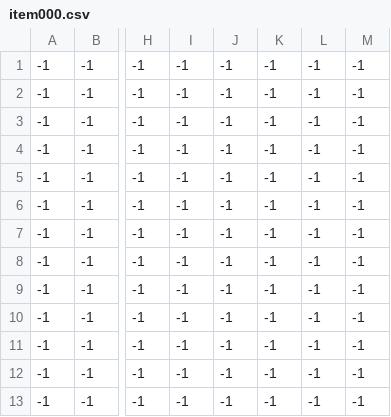
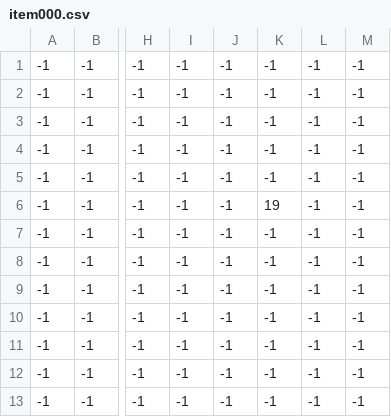
Before and after one commit to leoblions/Demise-2000, a CSV file: leveldata/item000.csv, drawn as a sheet; only a part is shown, gaps mark what is left out; the diff names each change by its address in the sheet, - before the commit and + after, or states it on an @@ line.

Commit message:
save files save data

```diff
--- a/leveldata/item000.csv
+++ b/leveldata/item000.csv
-K6: -1
+K6: 19
```
Also changed, not shown: 41 other files.
